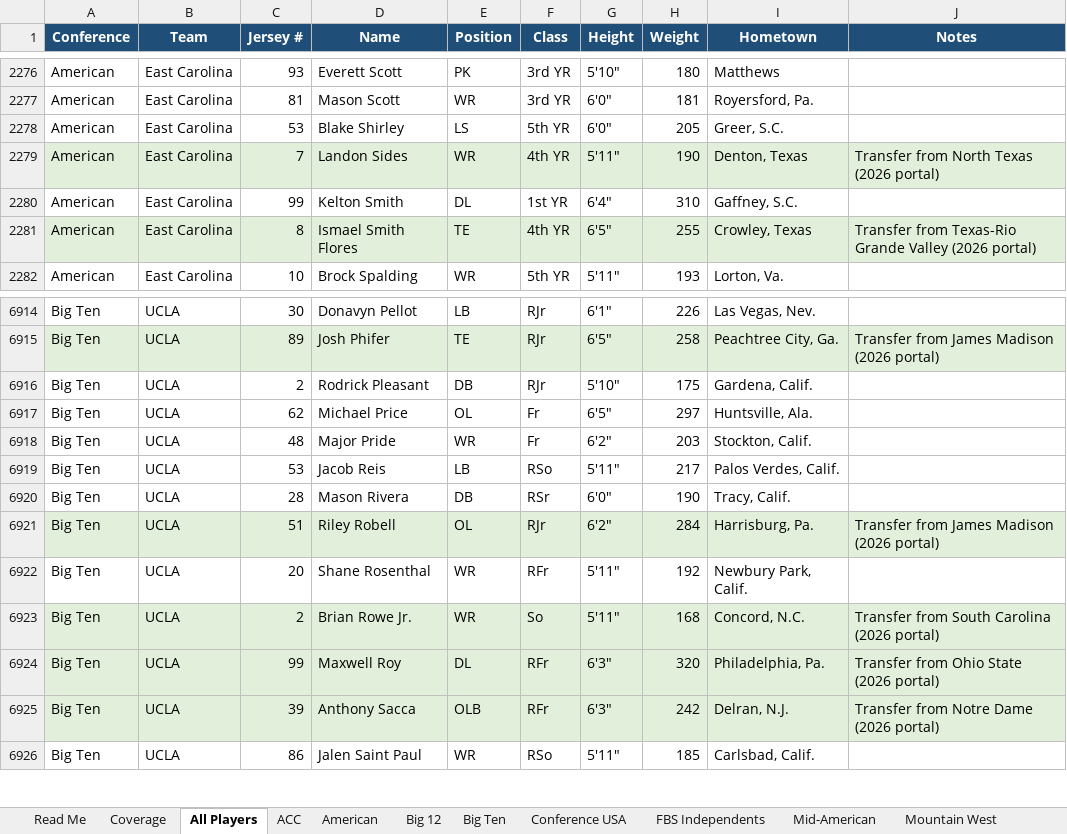
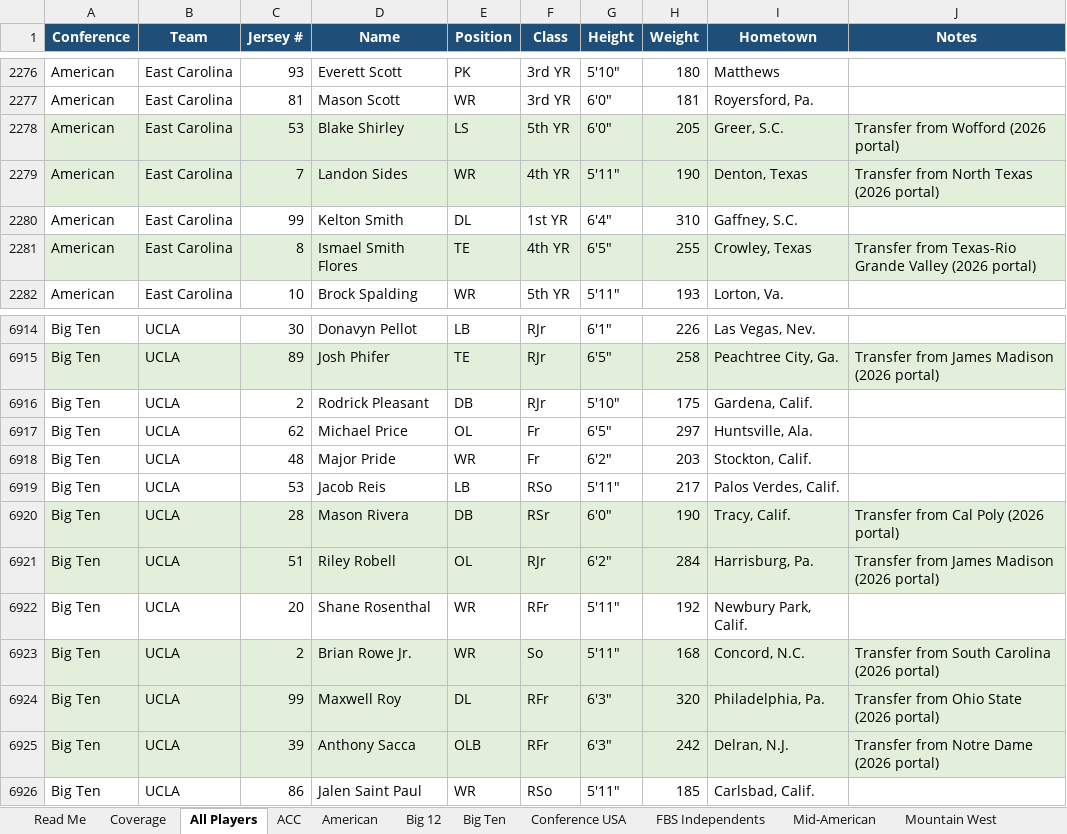
Before and after one commit to lucasalvarezflorida-lab/ncaa-fbs-analytics, an Excel workbook: rosters/FBS_Rosters_2026.xlsx, sheet All Players, drawn as a sheet; only a part is shown, gaps mark what is left out; values as stored, in another font and other column widths than the file's, no borders; the diff names each change by its address in the sheet, - before the commit and + after, or states it on an @@ line.

```diff
--- a/rosters/FBS_Rosters_2026.xlsx (sheet All Players)
+++ b/rosters/FBS_Rosters_2026.xlsx (sheet All Players)
-A2278:J2278 fill: none
+A2278:J2278 fill: #E2EFDA
-J2278 (Notes): (empty)
+J2278 (Notes): Transfer from Wofford (2026 portal)
-A6920:J6920 fill: none
+A6920:J6920 fill: #E2EFDA
-J6920 (Notes): (empty)
+J6920 (Notes): Transfer from Cal Poly (2026 portal)
```
Also changed, not shown: sheet Read Me, 2 other files.
